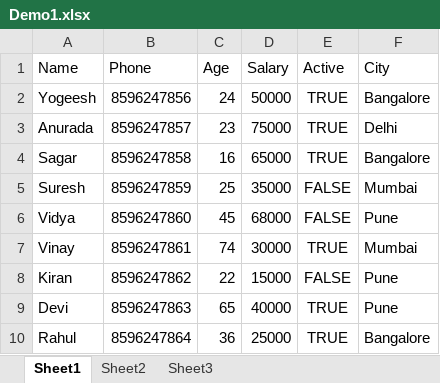
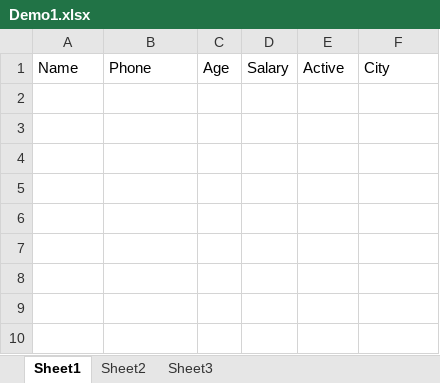
Before and after one commit to solveurits/Demo-Excel-SQL-API, an Excel workbook: target/test-classes/data/Demo1.xlsx, sheet Sheet1, drawn as a sheet; values as stored, in another font and other column widths than the file's, no borders; the diff names each change by its address in the sheet, - before the commit and + after, or states it on an @@ line.

```diff
--- a/target/test-classes/data/Demo1.xlsx (sheet Sheet1)
+++ b/target/test-classes/data/Demo1.xlsx (sheet Sheet1)
-row 2: Yogeesh | 8596247856 | 24 | 50000 | TRUE | Bangalore
-row 3: Anurada | 8596247857 | 23 | 75000 | TRUE | Delhi
-row 4: Sagar | 8596247858 | 16 | 65000 | TRUE | Bangalore
-row 5: Suresh | 8596247859 | 25 | 35000 | FALSE | Mumbai
-row 6: Vidya | 8596247860 | 45 | 68000 | FALSE | Pune
-row 7: Vinay | 8596247861 | 74 | 30000 | TRUE | Mumbai
-row 8: Kiran | 8596247862 | 22 | 15000 | FALSE | Pune
-row 9: Devi | 8596247863 | 65 | 40000 | TRUE | Pune
-row 10: Rahul | 8596247864 | 36 | 25000 | TRUE | Bangalore
```
Also changed, not shown: target/test-classes/data/Demo10.xlsx, target/test-classes/data/Demo3.xlsx, 43 other files.
